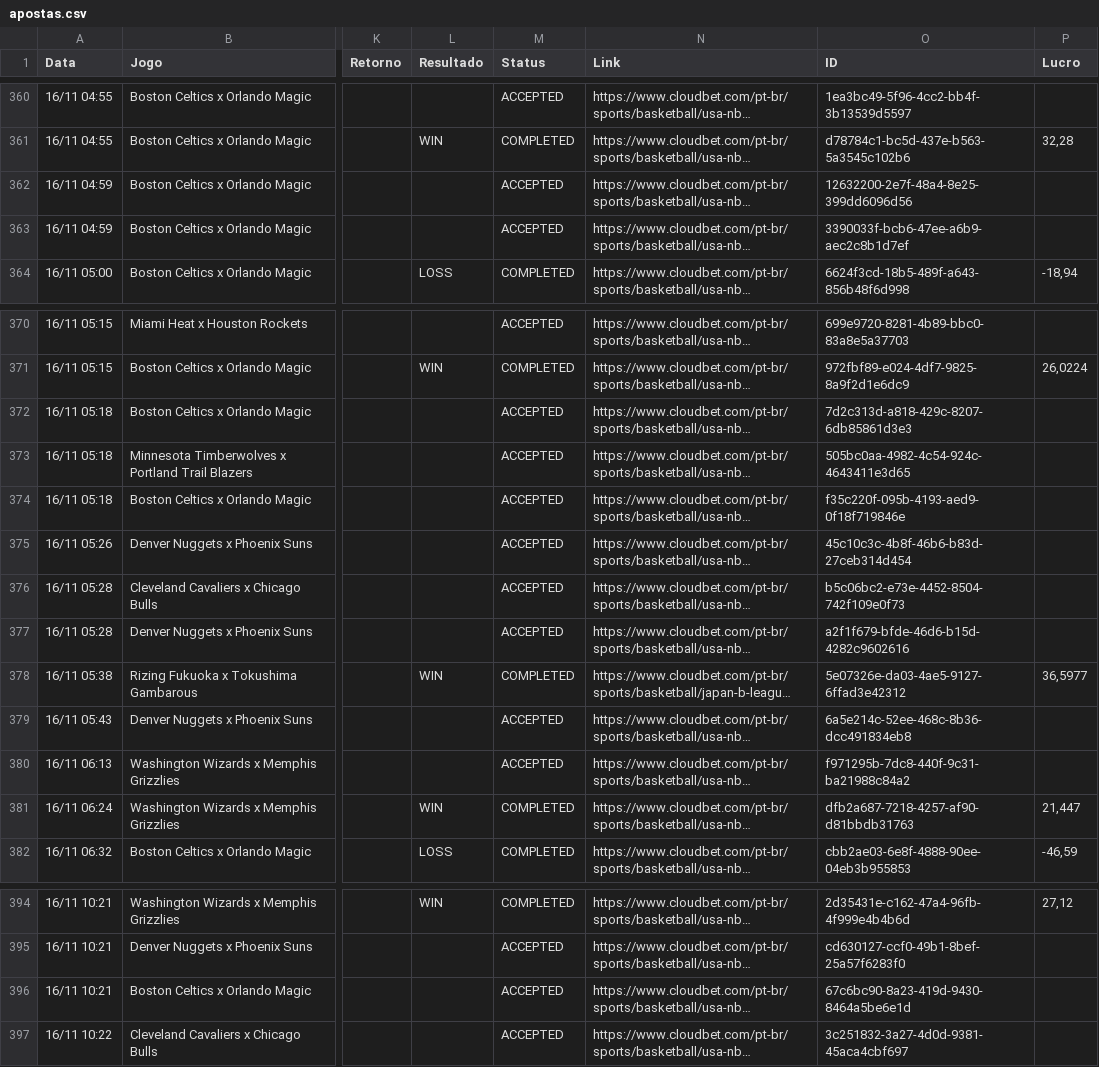
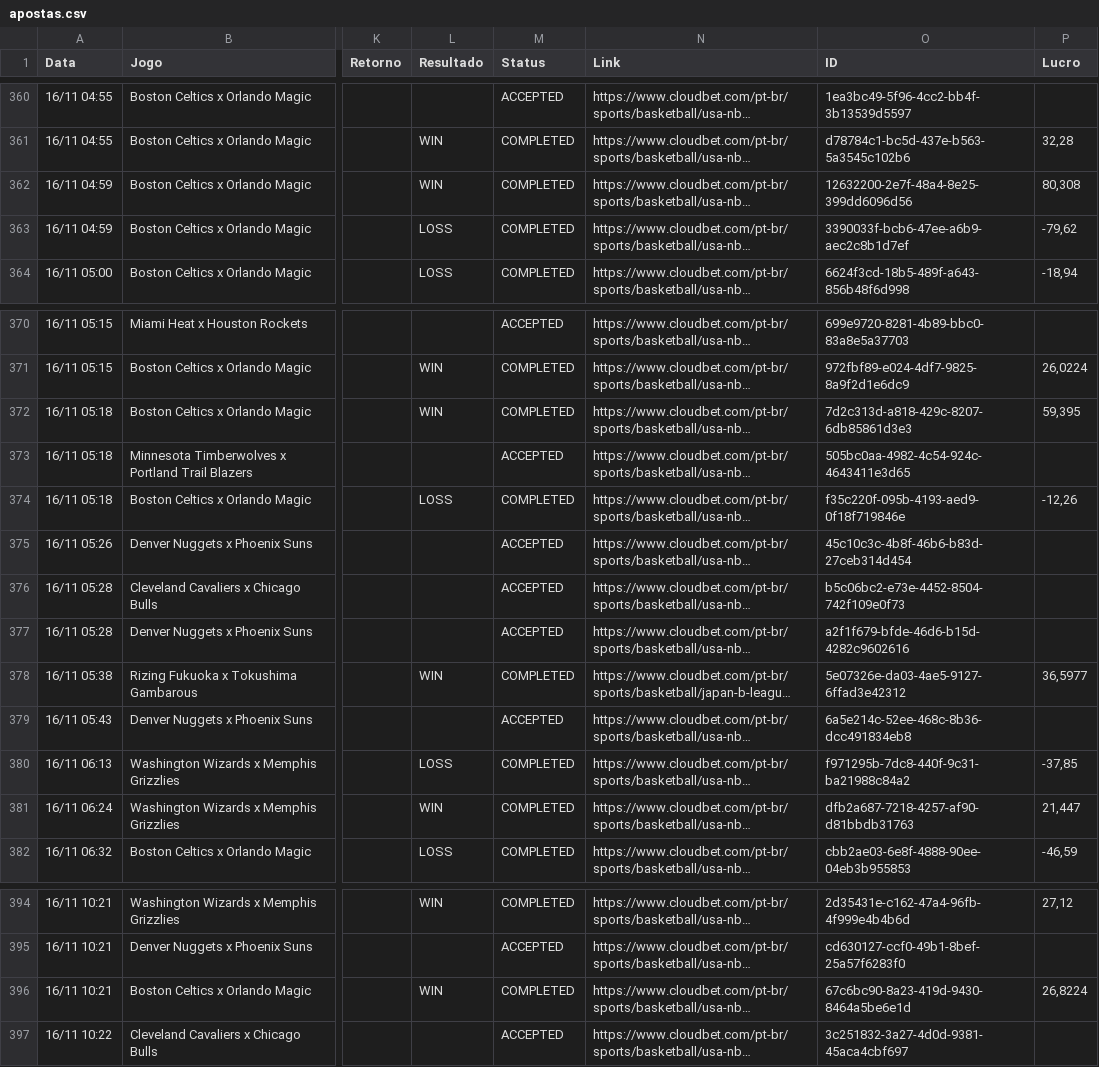
Before and after one commit to paterrx/apostas-espelho, a CSV file: apostas.csv, drawn as a sheet; only a part is shown, gaps mark what is left out; long unchanged cells end in …; the diff names each change by its address in the sheet, - before the commit and + after, or states it on an @@ line.

Commit message:
espelho: sincroniza com o extrato
Co-authored-by: OpenBot <335604065+openbotgit[bot]@users.noreply.github.com>

```diff
--- a/apostas.csv
+++ b/apostas.csv
-L362 (Resultado): (empty)
+L362 (Resultado): WIN
-M362:M363 (Status): ACCEPTED
+M362:M363 (Status): COMPLETED
-P362 (Lucro): (empty)
+P362 (Lucro): 80,308
-L363 (Resultado): (empty)
+L363 (Resultado): LOSS
-P363 (Lucro): (empty)
+P363 (Lucro): -79,62
-L372 (Resultado): (empty)
+L372 (Resultado): WIN
-M372 (Status): ACCEPTED
+M372 (Status): COMPLETED
-P372 (Lucro): (empty)
+P372 (Lucro): 59,395
-L374 (Resultado): (empty)
+L374 (Resultado): LOSS
-M374 (Status): ACCEPTED
+M374 (Status): COMPLETED
-P374 (Lucro): (empty)
+P374 (Lucro): -12,26
-L380 (Resultado): (empty)
+L380 (Resultado): LOSS
-M380 (Status): ACCEPTED
+M380 (Status): COMPLETED
-P380 (Lucro): (empty)
+P380 (Lucro): -37,85
-L396 (Resultado): (empty)
+L396 (Resultado): WIN
-M396 (Status): ACCEPTED
+M396 (Status): COMPLETED
-P396 (Lucro): (empty)
+P396 (Lucro): 26,8224
```
